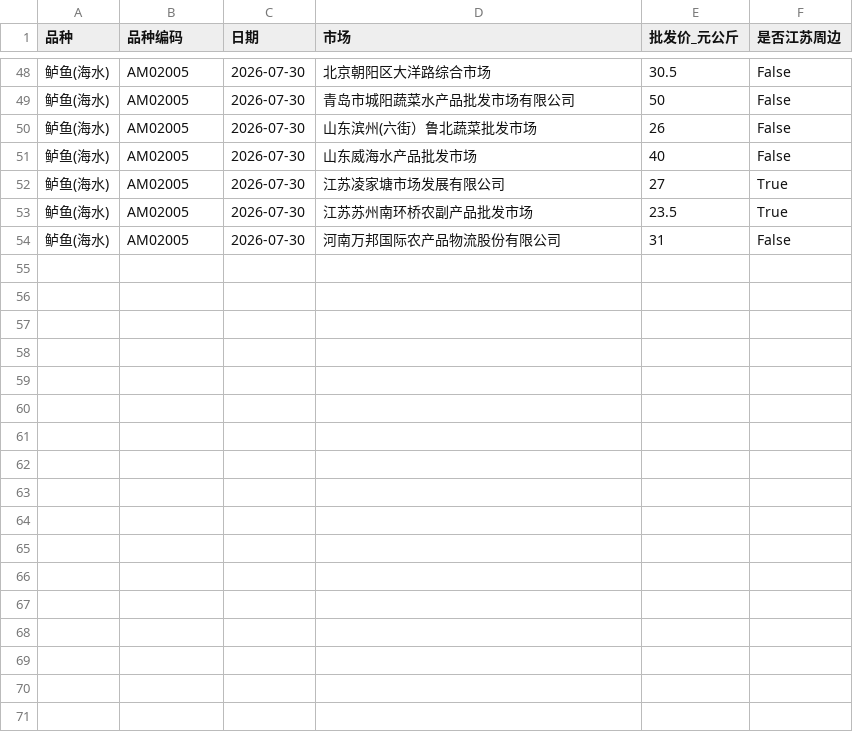
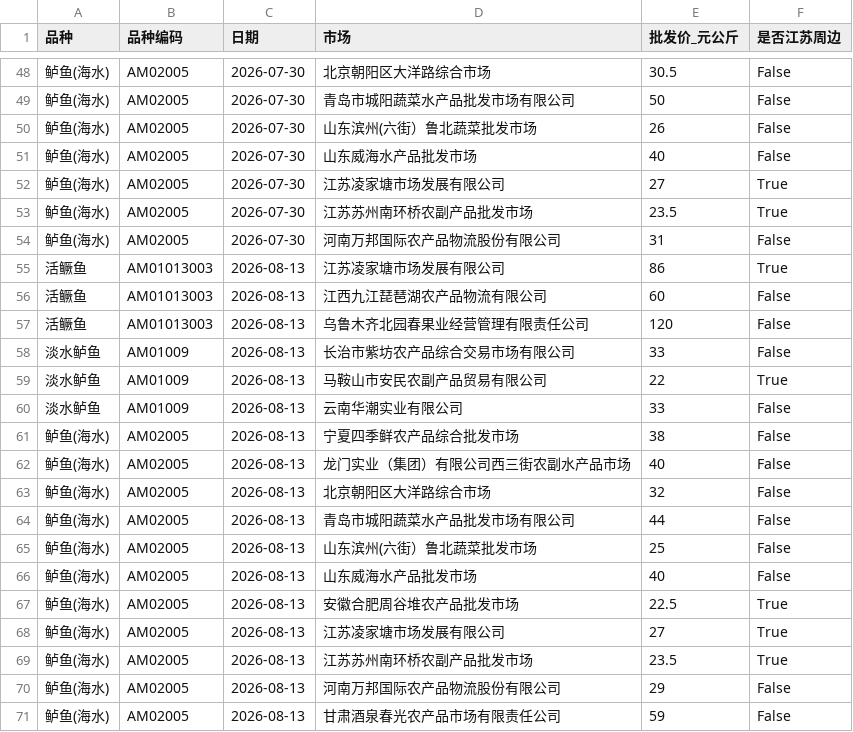
Before and after one commit to wgp168/fish-price-dashboard, a CSV file: fish_prices_history.csv, drawn as a sheet; only a part is shown, gaps mark what is left out; the diff names each change by its address in the sheet, - before the commit and + after, or states it on an @@ line.

```diff
--- a/fish_prices_history.csv
+++ b/fish_prices_history.csv
+row 55: 活鳜鱼 | AM01013003 | 2026-08-13 | 江苏凌家塘市场发展有限公司 | 86 | True
+row 56: 活鳜鱼 | AM01013003 | 2026-08-13 | 江西九江琵琶湖农产品物流有限公司 | 60 | False
+row 57: 活鳜鱼 | AM01013003 | 2026-08-13 | 乌鲁木齐北园春果业经营管理有限责任公司 | 120 | False
+row 58: 淡水鲈鱼 | AM01009 | 2026-08-13 | 长治市紫坊农产品综合交易市场有限公司 | 33 | False
+row 59: 淡水鲈鱼 | AM01009 | 2026-08-13 | 马鞍山市安民农副产品贸易有限公司 | 22 | True
+row 60: 淡水鲈鱼 | AM01009 | 2026-08-13 | 云南华潮实业有限公司 | 33 | False
+row 61: 鲈鱼(海水) | AM02005 | 2026-08-13 | 宁夏四季鲜农产品综合批发市场 | 38 | False
+row 62: 鲈鱼(海水) | AM02005 | 2026-08-13 | 龙门实业（集团）有限公司西三街农副水产品市场 | 40 | False
+row 63: 鲈鱼(海水) | AM02005 | 2026-08-13 | 北京朝阳区大洋路综合市场 | 32 | False
+row 64: 鲈鱼(海水) | AM02005 | 2026-08-13 | 青岛市城阳蔬菜水产品批发市场有限公司 | 44 | False
+row 65: 鲈鱼(海水) | AM02005 | 2026-08-13 | 山东滨州(六街）鲁北蔬菜批发市场 | 25 | False
+row 66: 鲈鱼(海水) | AM02005 | 2026-08-13 | 山东威海水产品批发市场 | 40 | False
+row 67: 鲈鱼(海水) | AM02005 | 2026-08-13 | 安徽合肥周谷堆农产品批发市场 | 22.5 | True
+row 68: 鲈鱼(海水) | AM02005 | 2026-08-13 | 江苏凌家塘市场发展有限公司 | 27 | True
+row 69: 鲈鱼(海水) | AM02005 | 2026-08-13 | 江苏苏州南环桥农副产品批发市场 | 23.5 | True
+row 70: 鲈鱼(海水) | AM02005 | 2026-08-13 | 河南万邦国际农产品物流股份有限公司 | 29 | False
+row 71: 鲈鱼(海水) | AM02005 | 2026-08-13 | 甘肃酒泉春光农产品市场有限责任公司 | 59 | False
```
Also changed, not shown: fish_prices.csv, 6 other files.
